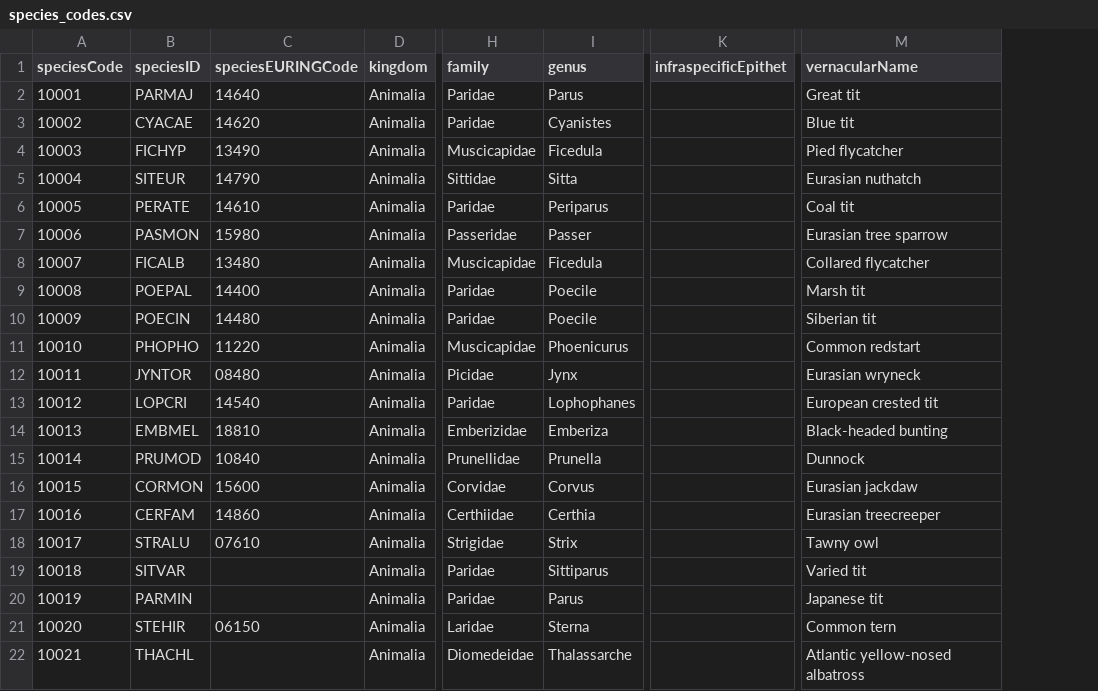
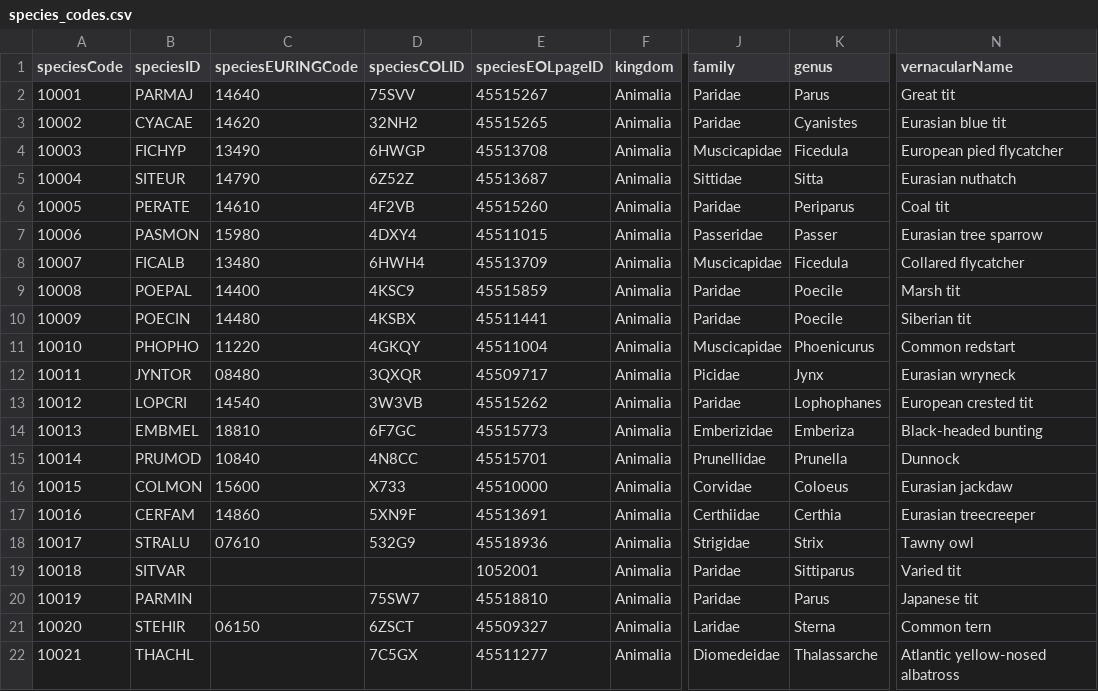
Before and after one commit to SPI-Birds/pipelines, a CSV file: inst/extdata/species_codes.csv, drawn as a sheet; only a part is shown, gaps mark what is left out; removed rows and columns are numbered as before the commit, all else as after; the diff names each change by its address in the sheet, - before the commit and + after, or states it on an @@ line.

Commit message:
:globe_with_meridians: Add COL and EOL species IDs to species_codes
Increased interoperability to Catalogue of Life (used by GBIF) and Encyclopedia of Life.

```diff
--- a/inst/extdata/species_codes.csv
+++ b/inst/extdata/species_codes.csv
+column D (speciesCOLID), rows 2-22: 75SVV | 32NH2 | 6HWGP | 6Z52Z | 4F2VB | 4DXY4 | 6HWH4 | 4KSC9 | 4KSBX | 4GKQY | 3QXQR | 3W3VB | 6F7GC | 4N8CC | X733 | 5XN9F | 532G9 |  | 75SW7 | 6ZSCT | 7C5GX
+column E (speciesEOLpageID), rows 2-22: 45515267 | 45515265 | 45513708 | 45513687 | 45515260 | 45511015 | 45513709 | 45515859 | 45511441 | 45511004 | 45509717 | 45515262 | 45515773 | 45515701 | 45510000 | 45513691 | 45518936 | 1052001 | 45518810 | 45509327 | 45511277
-column K (infraspecificEpithet), empty
-N3 (vernacularName): Blue tit
+N3 (vernacularName): Eurasian blue tit
-N4 (vernacularName): Pied flycatcher
+N4 (vernacularName): European pied flycatcher
-B16 (speciesID): CORMON
+B16 (speciesID): COLMON
-K16 (genus): Corvus
+K16 (genus): Coloeus
```
Also changed, not shown: 1 other file.
